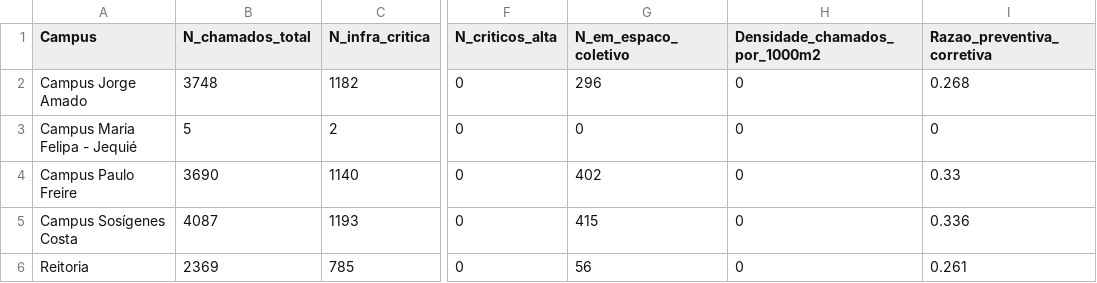
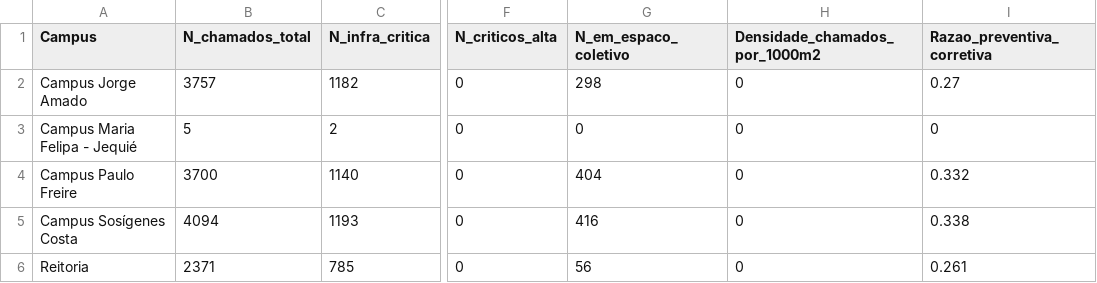
Before and after one commit to adinailson88/malha-ods-esg, a CSV file: dados_csv/indicadores_ods.csv, drawn as a sheet; only a part is shown, gaps mark what is left out; the diff names each change by its address in the sheet, - before the commit and + after, or states it on an @@ line.

```diff
--- a/dados_csv/indicadores_ods.csv
+++ b/dados_csv/indicadores_ods.csv
-B2 (N_chamados_total): 3748
+B2 (N_chamados_total): 3757
-G2 (N_em_espaco_coletivo): 296
+G2 (N_em_espaco_coletivo): 298
-I2 (Razao_preventiva_corretiva): 0.268
+I2 (Razao_preventiva_corretiva): 0.27
-B4 (N_chamados_total): 3690
+B4 (N_chamados_total): 3700
-G4 (N_em_espaco_coletivo): 402
+G4 (N_em_espaco_coletivo): 404
-I4 (Razao_preventiva_corretiva): 0.33
+I4 (Razao_preventiva_corretiva): 0.332
-B5 (N_chamados_total): 4087
+B5 (N_chamados_total): 4094
-G5 (N_em_espaco_coletivo): 415
+G5 (N_em_espaco_coletivo): 416
-I5 (Razao_preventiva_corretiva): 0.336
+I5 (Razao_preventiva_corretiva): 0.338
-B6 (N_chamados_total): 2369
+B6 (N_chamados_total): 2371
```
Also changed, not shown: 2 other files.
